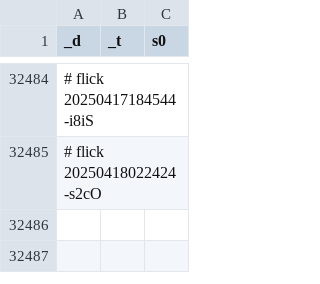
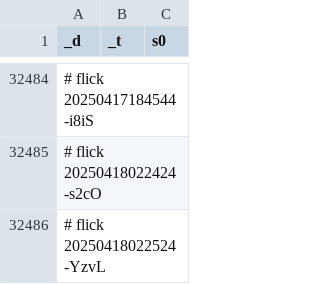
Before and after one commit to abikesa/futures, a CSV file: kitabo/ensi/testbin/test3/assets/csv/don_mort_s0_overall.csv, drawn as a sheet; only a part is shown, gaps mark what is left out; the diff names each change by its address in the sheet, - before the commit and + after, or states it on an @@ line.

Commit message:
kitabo/ensi/testbin/test3/assets/csv/don_mort_s0_overall.csv

```diff
--- a/kitabo/ensi/testbin/test3/assets/csv/don_mort_s0_overall.csv
+++ b/kitabo/ensi/testbin/test3/assets/csv/don_mort_s0_overall.csv
+row 32486: # flick 20250418022524-YzvL
```
